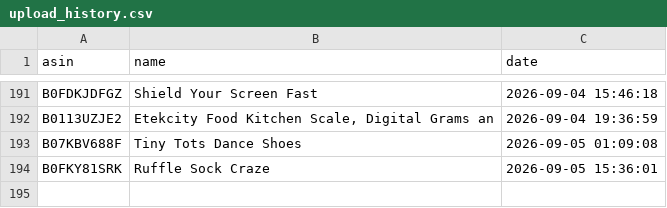
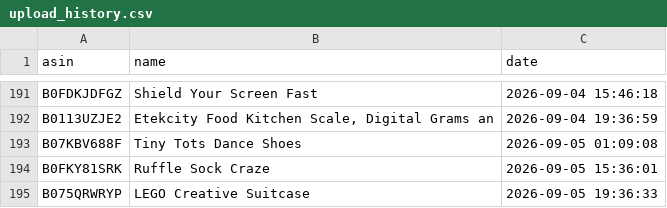
Before and after one commit to smartcartindiaofficial-coder/SmartCart-US, a CSV file: upload_history.csv, drawn as a sheet; only a part is shown, gaps mark what is left out.

```diff
--- a/upload_history.csv
+++ b/upload_history.csv
@@ -194 +194,2 @@ B07KBV688F,Tiny Tots Dance Shoes,2026-09-05 01:09:08
 B0FKY81SRK,Ruffle Sock Craze,2026-09-05 15:36:01
+B075QRWRYP,LEGO Creative Suitcase,2026-09-05 19:36:33
```
Also changed, not shown: 29 other files.
